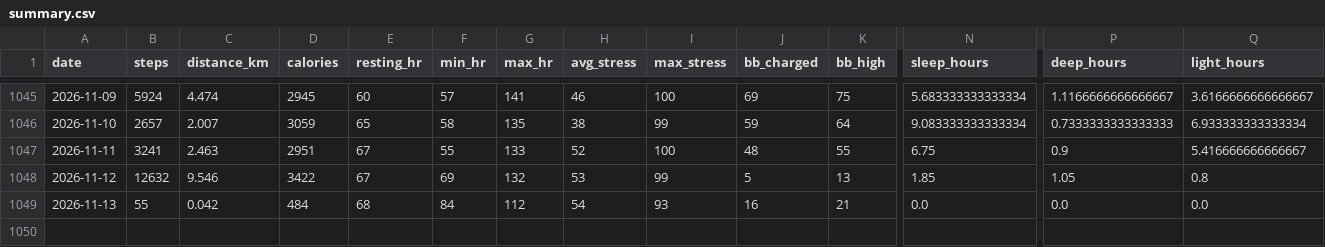
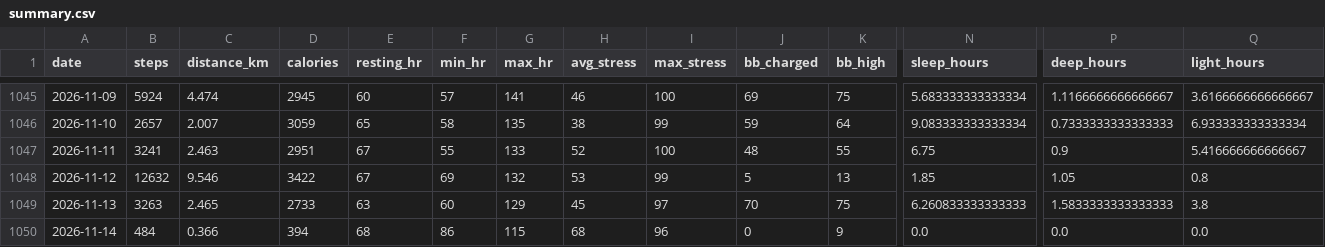
Before and after one commit to chenzihuan67/garmin-sync, a CSV file: summary.csv, drawn as a sheet; only a part is shown, gaps mark what is left out; rows hold the shown columns only; the diff covers the shown part only; the diff names each change by its address in the sheet, - before the commit and + after, or states it on an @@ line.

```diff
--- a/summary.csv
+++ b/summary.csv
-B1049 (steps): 55
+B1049 (steps): 3263
-C1049 (distance_km): 0.042
+C1049 (distance_km): 2.465
-D1049 (calories): 484
+D1049 (calories): 2733
-E1049 (resting_hr): 68
+E1049 (resting_hr): 63
-F1049 (min_hr): 84
+F1049 (min_hr): 60
-G1049 (max_hr): 112
+G1049 (max_hr): 129
-H1049 (avg_stress): 54
+H1049 (avg_stress): 45
-I1049 (max_stress): 93
+I1049 (max_stress): 97
-J1049 (bb_charged): 16
+J1049 (bb_charged): 70
-K1049 (bb_high): 21
+K1049 (bb_high): 75
-N1049 (sleep_hours): 0.0
+N1049 (sleep_hours): 6.260833333333333
-P1049 (deep_hours): 0.0
+P1049 (deep_hours): 1.5833333333333333
-Q1049 (light_hours): 0.0
+Q1049 (light_hours): 3.8
+row 1050: 2026-11-14 | 484 | 0.366 | 394 | 68 | 86 | 115 | 68 | 96 | 0 | 9 | 0.0 | 0.0 | 0.0
```
Also changed, not shown: 6 edited cells elsewhere in this file, 3 other files.
